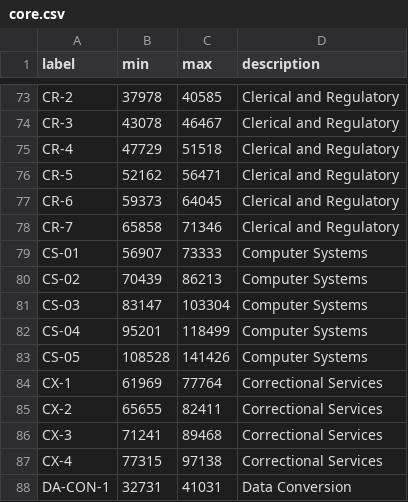
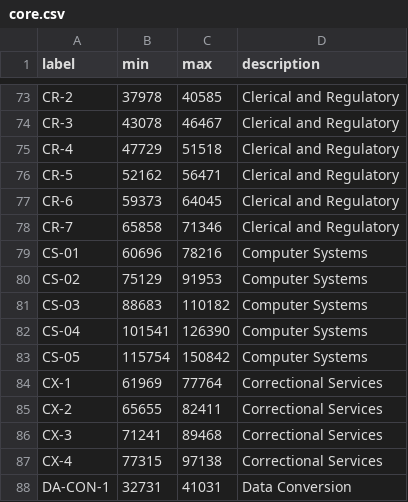
Before and after one commit to meetingcostcalculator/meeting-cost-calculator-data, a CSV file: ca/rates/core.csv, drawn as a sheet; only a part is shown, gaps mark what is left out.

Commit message:
Update CS rates

```diff
--- a/ca/rates/core.csv
+++ b/ca/rates/core.csv
@@ -78,7 +78,7 @@ CR-6,59373,64045,Clerical and Regulatory
 CR-7,65858,71346,Clerical and Regulatory
-CS-01,56907,73333,Computer Systems
-CS-02,70439,86213,Computer Systems
-CS-03,83147,103304,Computer Systems
-CS-04,95201,118499,Computer Systems
-CS-05,108528,141426,Computer Systems
+CS-01,60696,78216,Computer Systems
+CS-02,75129,91953,Computer Systems
+CS-03,88683,110182,Computer Systems
+CS-04,101541,126390,Computer Systems
+CS-05,115754,150842,Computer Systems
 CX-1,61969,77764,Correctional Services
```
